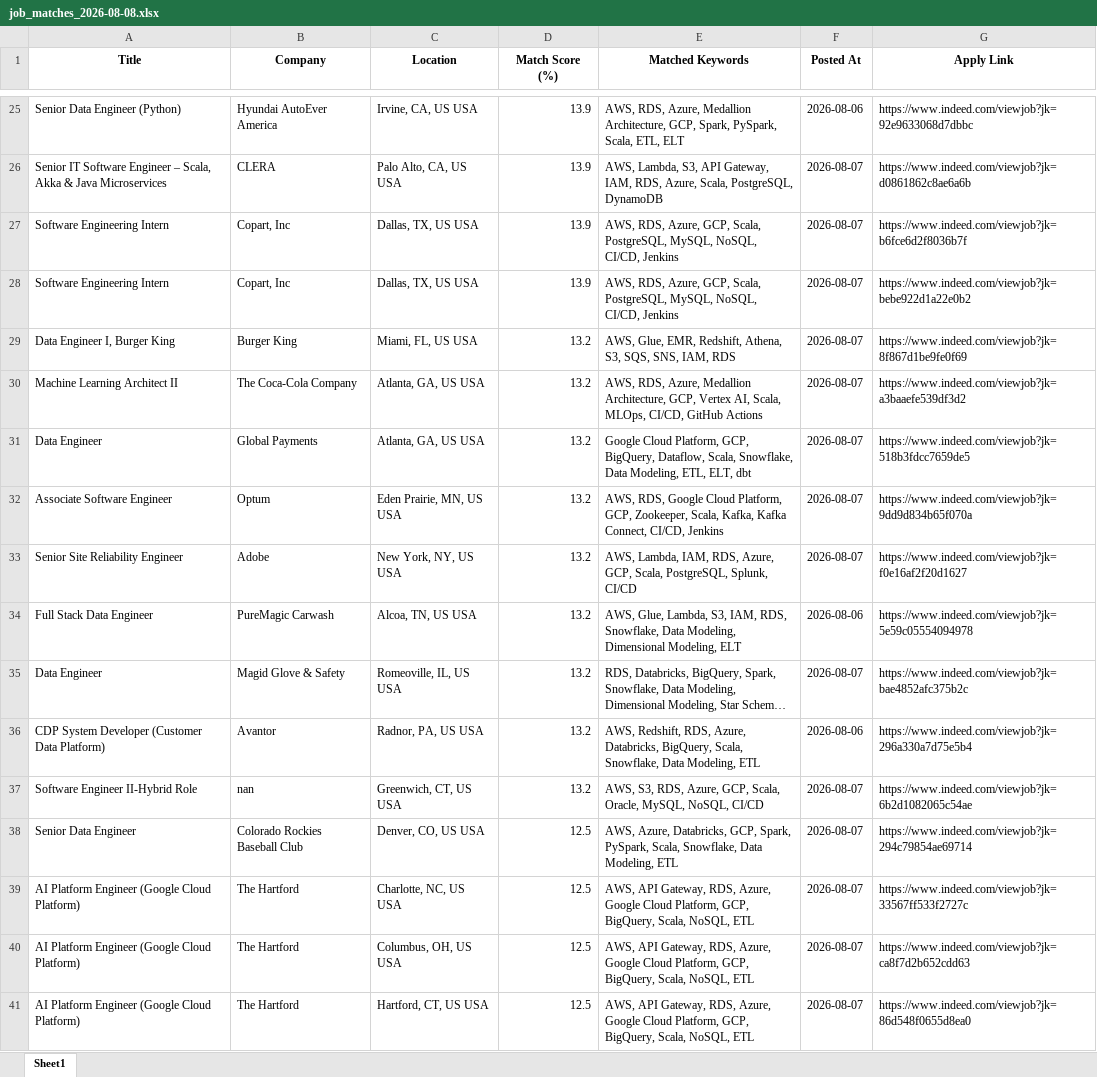
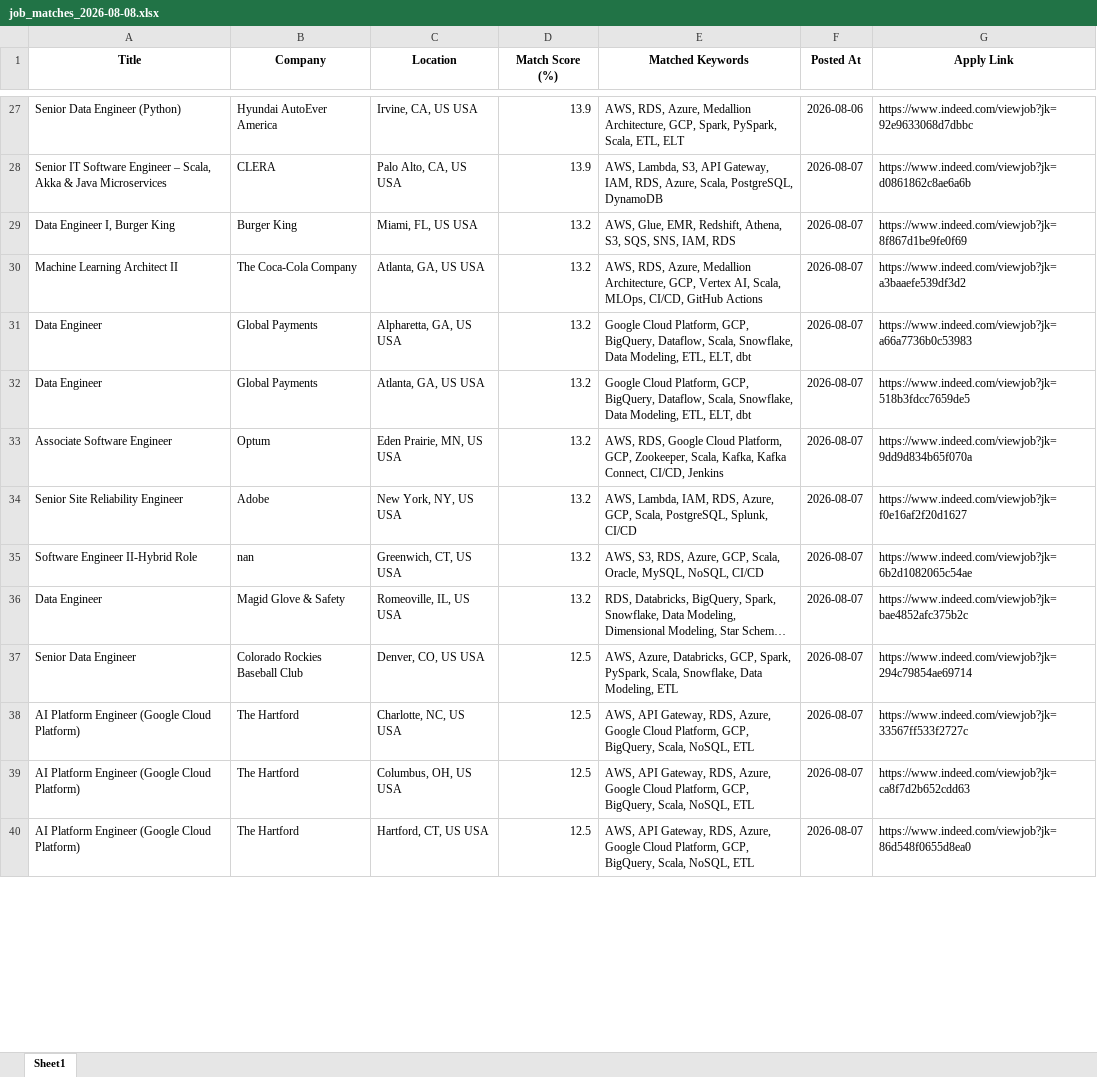
Before and after one commit to ssriramteja/Indeed_job_scrapper_DE, an Excel workbook: results/job_matches_2026-08-08.xlsx, sheet Sheet1, drawn as a sheet; only a part is shown, gaps mark what is left out; long unchanged cells end in …; values as stored, in another font and other column widths than the file's, no borders; removed rows and columns are numbered as before the commit, all else as after; the diff covers the shown part only; the diff names each change by its address in the sheet, - before the commit and + after, or states it on an @@ line.

```diff
--- a/results/job_matches_2026-08-08.xlsx (sheet Sheet1)
+++ b/results/job_matches_2026-08-08.xlsx (sheet Sheet1)
-row 27: Software Engineering Intern | Copart, Inc | Dallas, TX, US USA | 13.9 | AWS, RDS, Azure, GCP, Scala, PostgreSQL, MySQL, NoSQL, CI/CD, Jenkins | 2026-08-07 | https://www.indeed.com/viewjob?jk=b6fce6d2f8036b7f
-row 28: Software Engineering Intern | Copart, Inc | Dallas, TX, US USA | 13.9 | AWS, RDS, Azure, GCP, Scala, PostgreSQL, MySQL, NoSQL, CI/CD, Jenkins | 2026-08-07 | https://www.indeed.com/viewjob?jk=bebe922d1a22e0b2
+row 31: Data Engineer | Global Payments | Alpharetta, GA, US USA | 13.2 | Google Cloud Platform, GCP, BigQuery, Dataflow, Scala, Snowflake, Data Modeling, ETL, ELT, dbt | 2026-08-07 | https://www.indeed.com/viewjob?jk=a66a7736b0c53983
-row 34: Full Stack Data Engineer | PureMagic Carwash | Alcoa, TN, US USA | 13.2 | AWS, Glue, Lambda, S3, IAM, RDS, Snowflake, Data Modeling, Dimensional Modeling, ELT | 2026-08-06 | https://www.indeed.com/viewjob?jk=5e59c05554094978
@@ row 37 moved to row 35: Software Engineer II-Hybrid Role @@
-row 36: CDP System Developer (Customer Data Platform) | Avantor | Radnor, PA, US USA | 13.2 | AWS, Redshift, RDS, Azure, Databricks, BigQuery, Scala, Snowflake, Data Modeling, ETL | 2026-08-06 | https://www.indeed.com/viewjob?jk=296a330a7d75e5b4
```
Also changed, not shown: 7 added rows, 6 removed rows, 5 moved rows and 1 edited cell elsewhere in this sheet, 2 other files.
